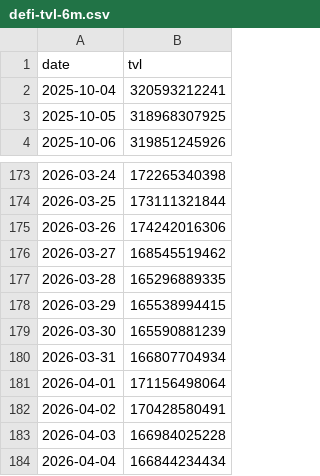
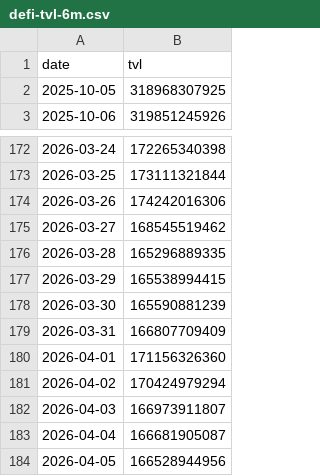
Before and after one commit to DeFi-Kai/kai-site, a CSV file: data/placeholder-post/defi-tvl-6m.csv, drawn as a sheet; only a part is shown, gaps mark what is left out.

```diff
--- a/data/placeholder-post/defi-tvl-6m.csv
+++ b/data/placeholder-post/defi-tvl-6m.csv
@@ -1,3 +1,2 @@
 date,tvl
-2025-10-04,320593212241
 2025-10-05,318968307925
@@ -179,6 +178,7 @@ date,tvl
 2026-03-30,165590881239
-2026-03-31,166807704934
-2026-04-01,171156498064
-2026-04-02,170428580491
-2026-04-03,166984025228
-2026-04-04,166844234434
+2026-03-31,166807709409
+2026-04-01,171156326360
+2026-04-02,170424979294
+2026-04-03,166973911807
+2026-04-04,166681905087
+2026-04-05,166528944956
```
Also changed, not shown: data/aave-six-months-later/lending-revenue-marketshare.csv, data/aave-six-months-later/mcap-to-outstanding-loans-debug.csv, 10 other files.
